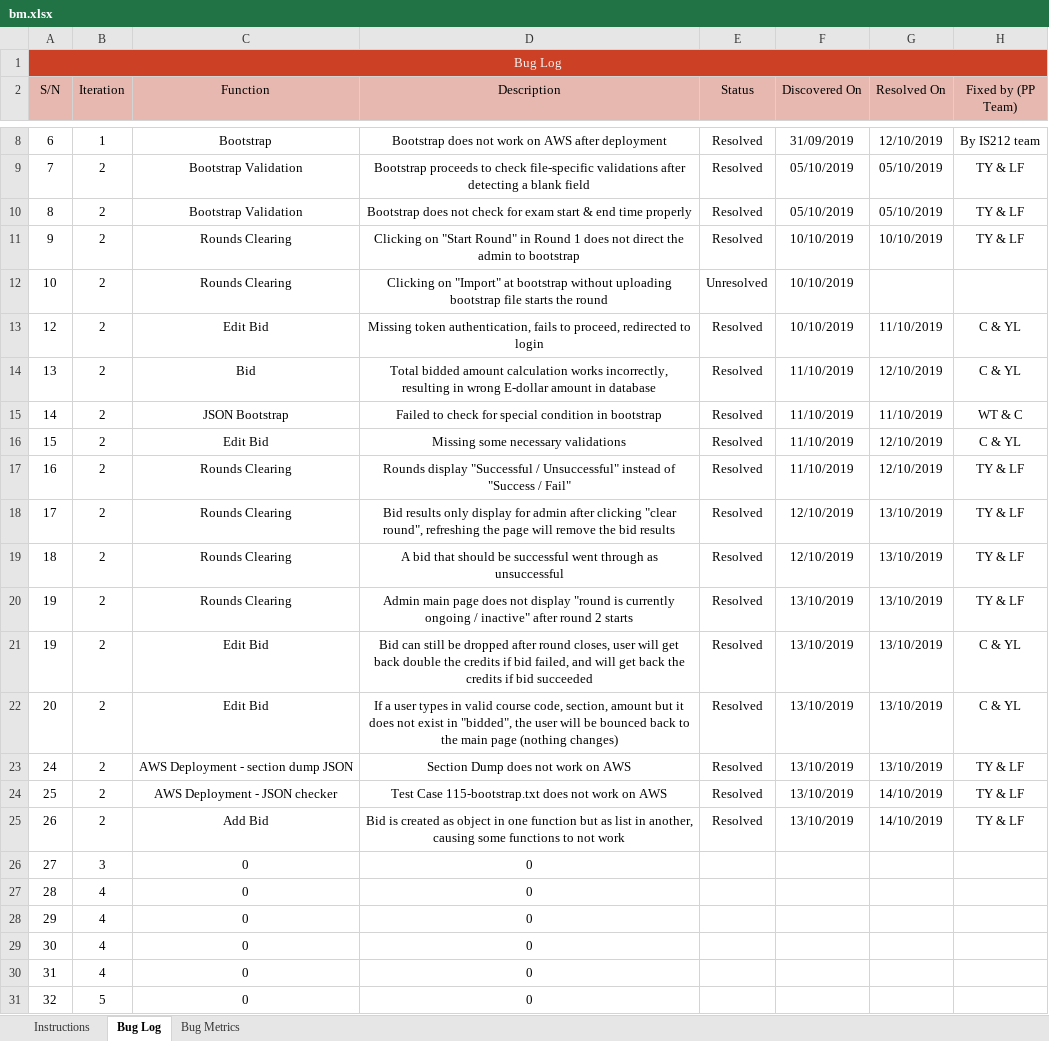
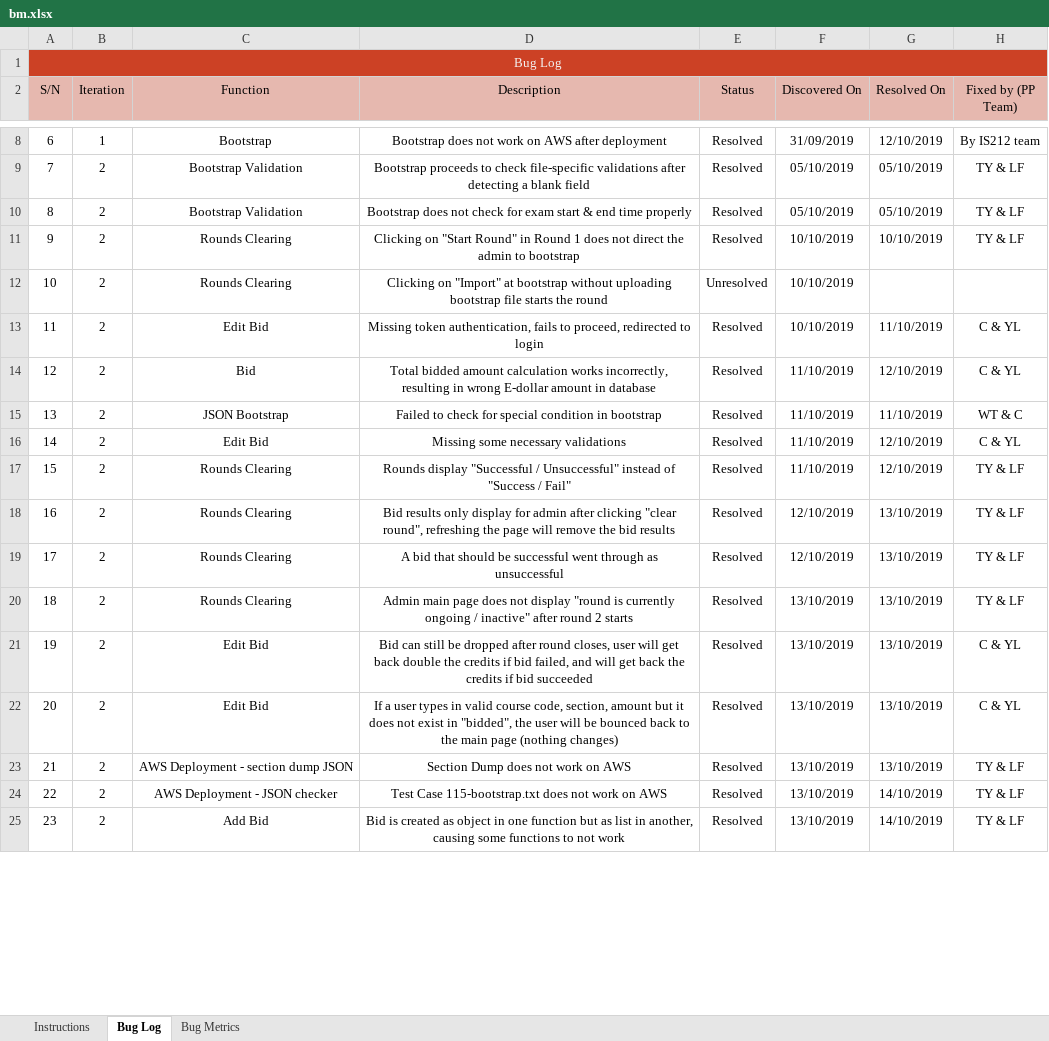
Before and after one commit to lifuhuang97/course-bidding-system, an Excel workbook: metrics/bm.xlsx, sheet Bug Log, drawn as a sheet; only a part is shown, gaps mark what is left out; values as stored, in another font and other column widths than the file's, no borders; conditional formats not drawn; removed rows and columns are numbered as before the commit, all else as after; the diff covers the shown part only; the diff names each change by its address in the sheet, - before the commit and + after, or states it on an @@ line.

```diff
--- a/metrics/bm.xlsx (sheet Bug Log)
+++ b/metrics/bm.xlsx (sheet Bug Log)
+row 13: 11 | 2 | Edit Bid | Missing token authentication, fails to proceed, redirected to login | Resolved | 10/10/2019 | 11/10/2019 | C & YL
-C14 (Function): Edit Bid
+C14 (Function): Bid
-D14 (Description): Missing token authentication, fails to proceed, redirected to login
+D14 (Description): Total bidded amount calculation works incorrectly, resulting in wrong E-dollar amount in database
-F14 (Discovered On): 10/10/2019
+F14 (Discovered On): 11/10/2019
-G14 (Resolved On): 11/10/2019
+G14 (Resolved On): 12/10/2019
-C15 (Function): Bid
+C15 (Function): JSON Bootstrap
-D15 (Description): Total bidded amount calculation works incorrectly, resulting in wrong E-dollar amount in database
+D15 (Description): Failed to check for special condition in bootstrap
-G15 (Resolved On): 12/10/2019
+G15 (Resolved On): 11/10/2019
-H15 (Fixed by (PP Team)): C & YL
+H15 (Fixed by (PP Team)): WT & C
-C16 (Function): JSON Bootstrap
+C16 (Function): Edit Bid
-D16 (Description): Failed to check for special condition in bootstrap
+D16 (Description): Missing some necessary validations
-G16 (Resolved On): 11/10/2019
+G16 (Resolved On): 12/10/2019
-H16 (Fixed by (PP Team)): WT & C
+H16 (Fixed by (PP Team)): C & YL
-C17 (Function): Edit Bid
+C17 (Function): Rounds Clearing
-D17 (Description): Missing some necessary validations
+D17 (Description): Rounds display "Successful / Unsuccessful" instead of "Success / Fail"
-H17 (Fixed by (PP Team)): C & YL
+H17 (Fixed by (PP Team)): TY & LF
-D18 (Description): Rounds display "Successful / Unsuccessful" instead of "Success / Fail"
+D18 (Description): Bid results only display for admin after clicking "clear round", refreshing the page will remove the bid results
-F18 (Discovered On): 11/10/2019
+F18 (Discovered On): 12/10/2019
-G18 (Resolved On): 12/10/2019
+G18 (Resolved On): 13/10/2019
-D19 (Description): Bid results only display for admin after clicking "clear round", refreshing the page will remove the bid results
+D19 (Description): A bid that should be successful went through as unsuccessful
-D20 (Description): A bid that should be successful went through as unsuccessful
+D20 (Description): Admin main page does not display "round is currently ongoing / inactive" after round 2 starts
-F20 (Discovered On): 12/10/2019
+F20 (Discovered On): 13/10/2019
-row 20: 19 | 2 | Rounds Clearing | Admin main page does not display "round is currently ongoing / inactive" after round 2 starts | Resolved | 13/10/2019 | 13/10/2019 | TY & LF
-A23 (S/N): 24
+A23 (S/N): 21
-A24 (S/N): 25
+A24 (S/N): 22
-A25 (S/N): 26
+A25 (S/N): 23
-row 26: 27 | 3 | 0 | 0
-row 27: 28 | 4 | 0 | 0
-row 28: 29 | 4 | 0 | 0
-row 29: 30 | 4 | 0 | 0
-row 30: 31 | 4 | 0 | 0
-row 31: 32 | 5 | 0 | 0
```
Also changed, not shown: 8 added rows and 3 removed rows elsewhere in this sheet, sheet Bug Metrics, formulas that keep their value, testing/testcases.xlsx, 2 other files.
